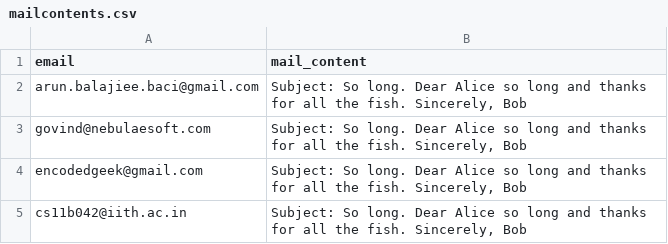
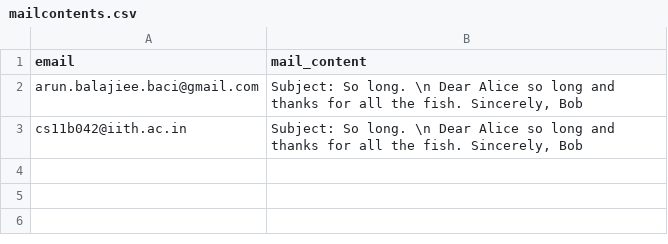
Before and after one commit to a2un/gov-nd, a CSV file: mailcontents.csv, drawn as a sheet.

Commit message:
modified:   emailbot.py 	modified:   mailcontents.csv 	new file:   nltkmail.py 	modified:   testemails.csv

```diff
--- a/mailcontents.csv
+++ b/mailcontents.csv
@@ -1,5 +1,3 @@
 email,mail_content
-arun.balajiee.baci@gmail.com,"Subject: So long. Dear Alice so long and thanks for all the fish. Sincerely,  Bob"
-govind@nebulaesoft.com,"Subject: So long. Dear Alice so long and thanks for all the fish. Sincerely,  Bob"
-encodedgeek@gmail.com,"Subject: So long. Dear Alice so long and thanks for all the fish. Sincerely,  Bob"
-cs11b042@iith.ac.in,"Subject: So long. Dear Alice so long and thanks for all the fish. Sincerely,  Bob"
+arun.balajiee.baci@gmail.com,"Subject: So long. \n Dear Alice so long and thanks for all the fish. Sincerely,  Bob"
+cs11b042@iith.ac.in,"Subject: So long. \n Dear Alice so long and thanks for all the fish. Sincerely,  Bob"
```
Also changed, not shown: 3 other files.
